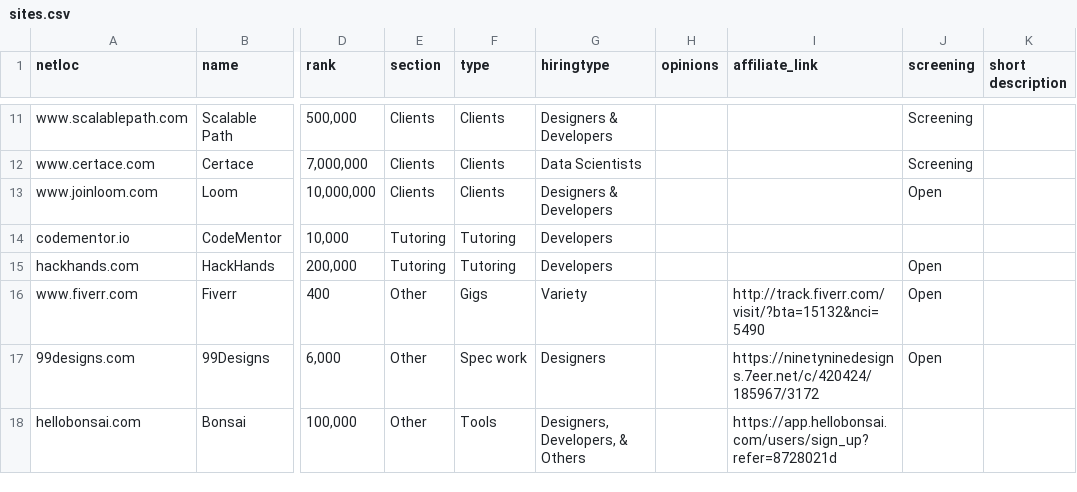
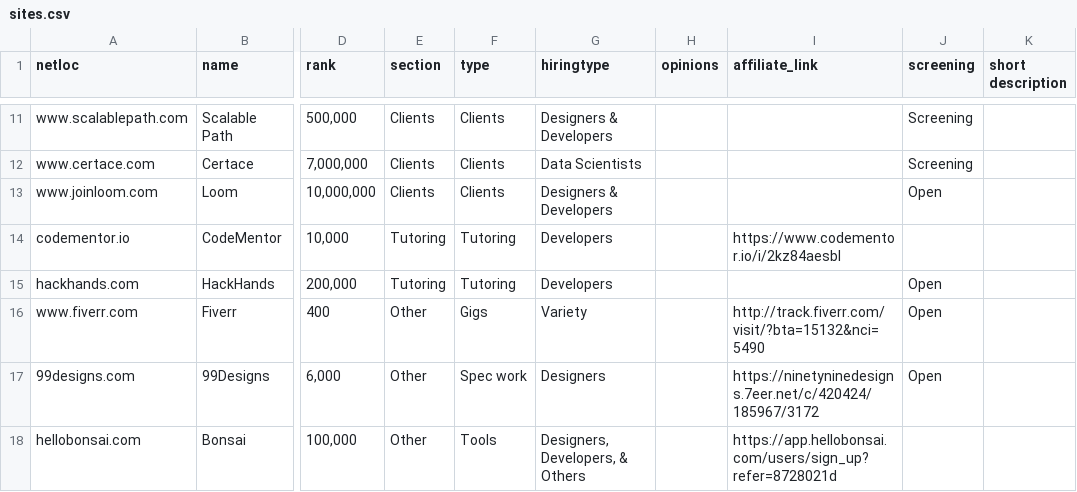
Before and after one commit to engineerapart/TheRemoteFreelancer, a CSV file: docs/_data/sites.csv, drawn as a sheet; only a part is shown, gaps mark what is left out; the diff names each change by its address in the sheet, - before the commit and + after, or states it on an @@ line.

Commit message:
Re-add link

```diff
--- a/docs/_data/sites.csv
+++ b/docs/_data/sites.csv
-I14 (affiliate_link): (empty)
+I14 (affiliate_link): https://www.codementor.io/i/2kz84aesbl
```
